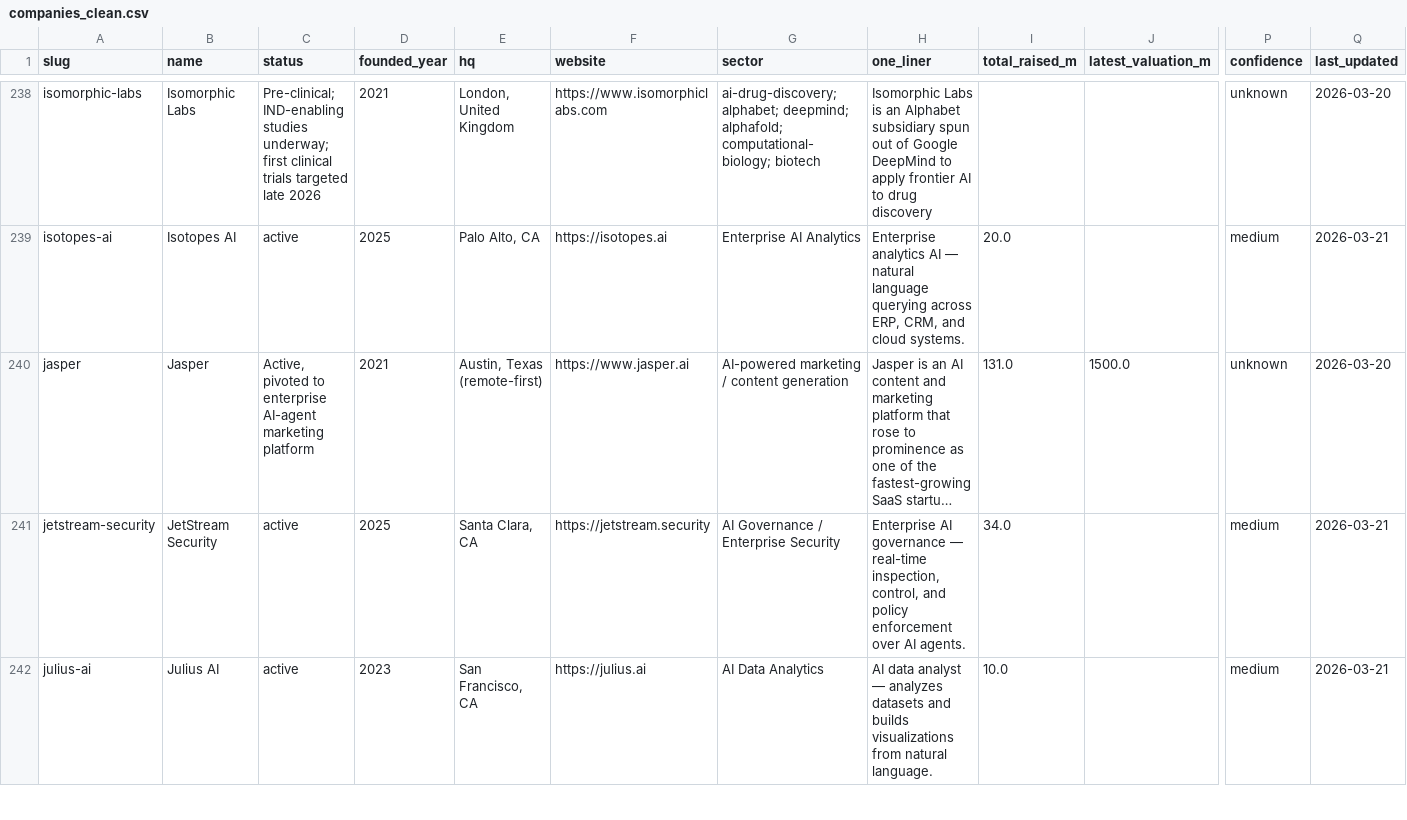
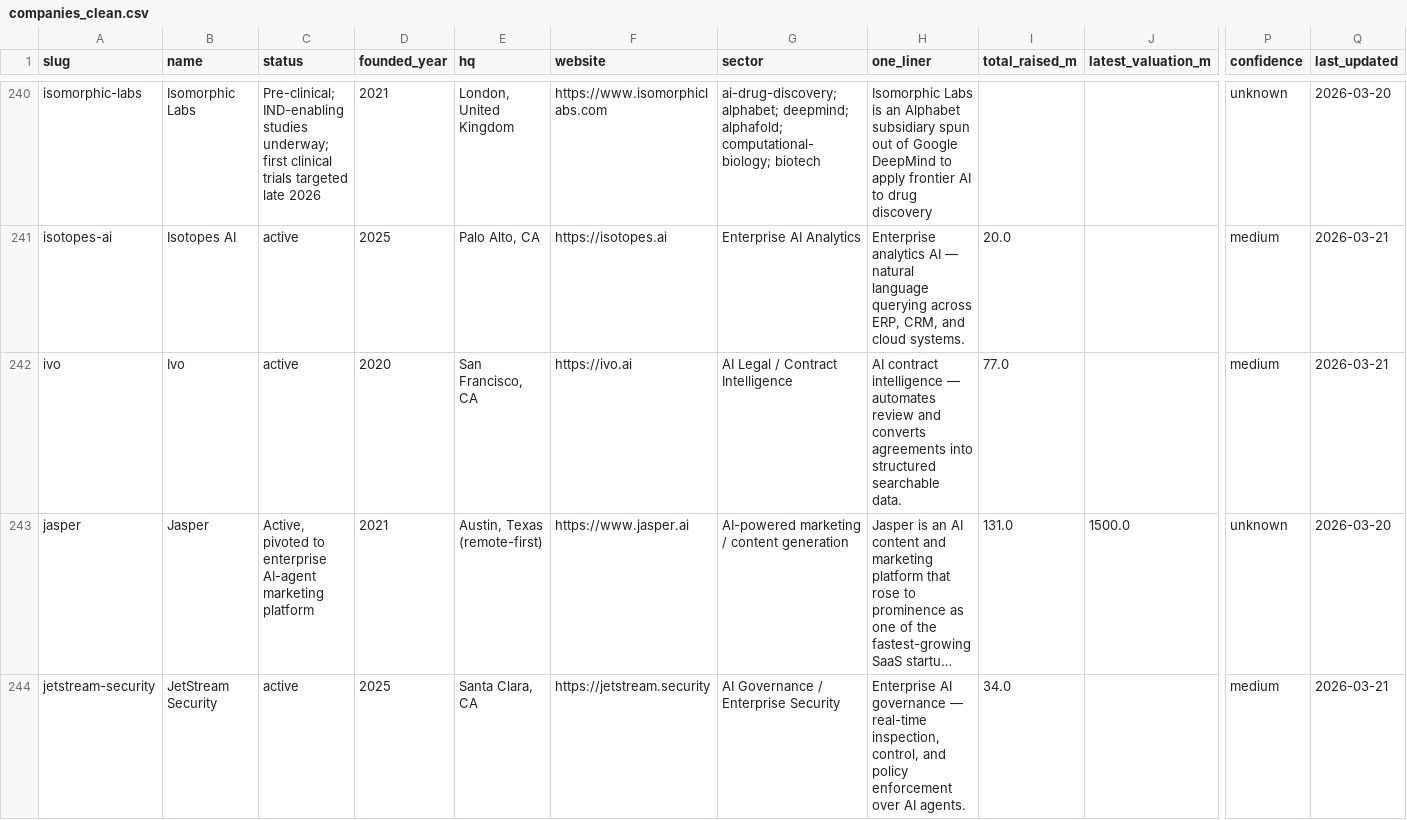
Before and after one commit to SoujiOkita98/AI-100-Lab, a CSV file: exports/companies_clean.csv, drawn as a sheet; only a part is shown, gaps mark what is left out; the shorter side is filled out with more unchanged rows; long unchanged cells end in …; rows hold the shown columns only; the diff covers the shown part only; the diff names each change by its address in the sheet, - before the commit and + after, or states it on an @@ line.

```diff
--- a/exports/companies_clean.csv
+++ b/exports/companies_clean.csv
+row 242: ivo | Ivo | active | 2020 | San Francisco, CA | https://ivo.ai | AI Legal / Contract Intelligence | AI contract intelligence — automates review and converts agreements into structured searchable data. | 77.0 |  | medium | 2026-03-21
```
Also changed, not shown: 6 added rows elsewhere in this file, exports/founders_clean.csv, exports/rounds_clean.csv, 9 other files.
